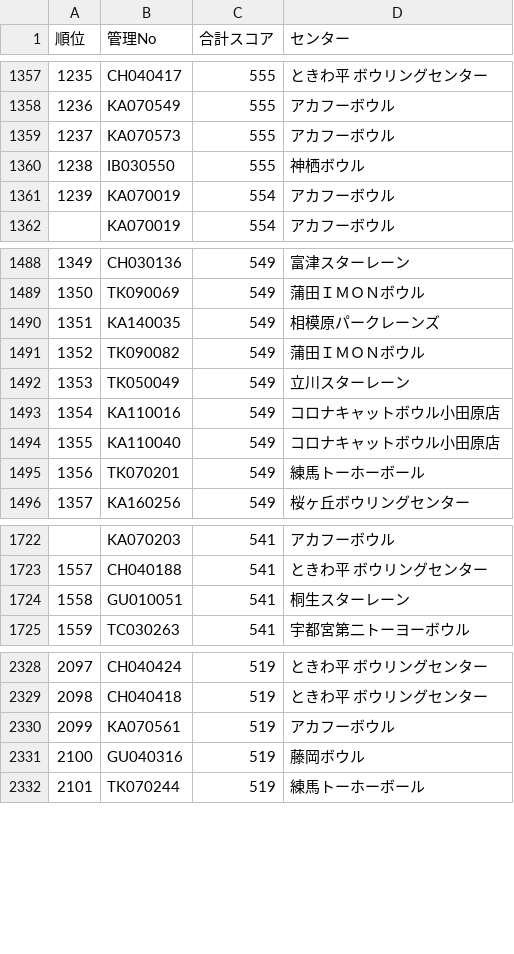
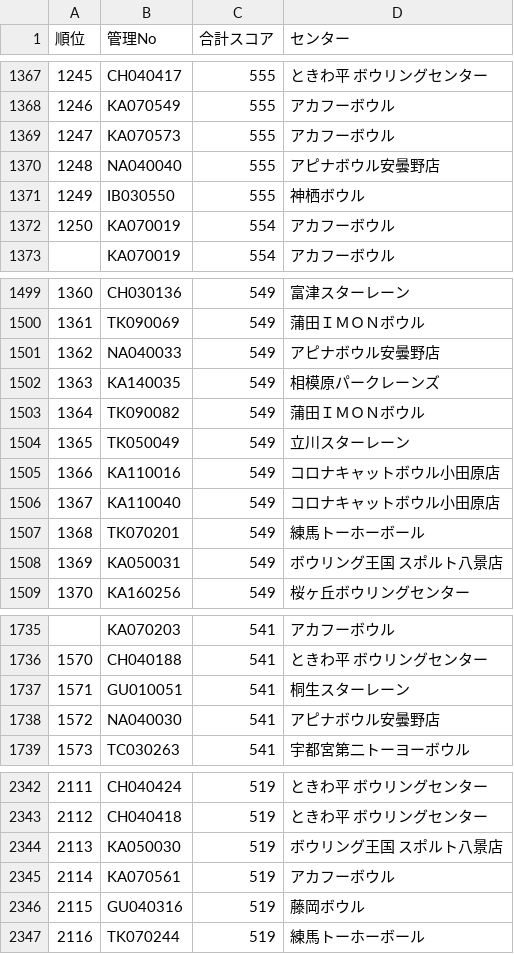
Before and after one commit to takehiko2324/ranking2026, a CSV file: ranking.csv, drawn as a sheet; only a part is shown, gaps mark what is left out; the diff covers the shown part only; the diff names each change by its address in the sheet, - before the commit and + after, or states it on an @@ line.

```diff
--- a/ranking.csv
+++ b/ranking.csv
@@ column A (順位) renumbered between rows 197 and 9841 @@
+row 1370: 1248 | NA040040 | 555 | アピナボウル安曇野店
+row 1501: 1362 | NA040033 | 549 | アピナボウル安曇野店
+row 1508: 1369 | KA050031 | 549 | ボウリング王国 スポルト八景店
+row 1738: 1572 | NA040030 | 541 | アピナボウル安曇野店
+row 2344: 2113 | KA050030 | 519 | ボウリング王国 スポルト八景店
```
Also changed, not shown: 26 added rows elsewhere in this file.
